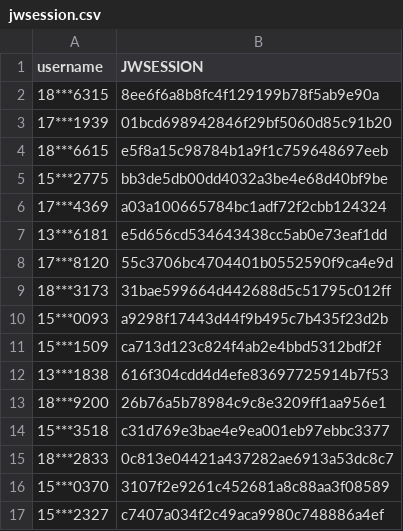
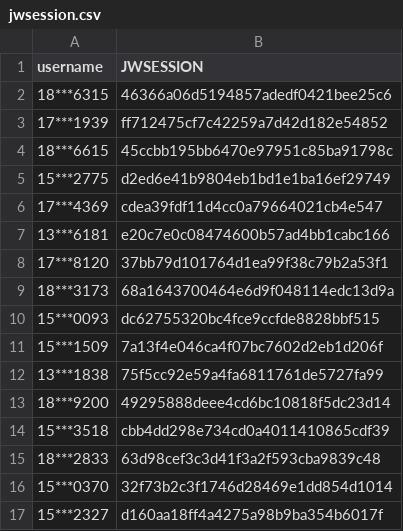
Before and after one commit to wangyuxiang123/XPUWeeklypunch, a CSV file: jwsession.csv, drawn as a sheet.

Commit message:
update

```diff
--- a/jwsession.csv
+++ b/jwsession.csv
@@ -1,17 +1,17 @@
 username,JWSESSION
-18***6315,8ee6f6a8b8fc4f129199b78f5ab9e90a
-17***1939,01bcd698942846f29bf5060d85c91b20
-18***6615,e5f8a15c98784b1a9f1c759648697eeb
-15***2775,bb3de5db00dd4032a3be4e68d40bf9be
-17***4369,a03a100665784bc1adf72f2cbb124324
-13***6181,e5d656cd534643438cc5ab0e73eaf1dd
-17***8120,55c3706bc4704401b0552590f9ca4e9d
-18***3173,31bae599664d442688d5c51795c012ff
-15***0093,a9298f17443d44f9b495c7b435f23d2b
-15***1509,ca713d123c824f4ab2e4bbd5312bdf2f
-13***1838,616f304cdd4d4efe83697725914b7f53
-18***9200,26b76a5b78984c9c8e3209ff1aa956e1
-15***3518,c31d769e3bae4e9ea001eb97ebbc3377
-18***2833,0c813e04421a437282ae6913a53dc8c7
-15***0370,3107f2e9261c452681a8c88aa3f08589
-15***2327,c7407a034f2c49aca9980c748886a4ef
+18***6315,46366a06d5194857adedf0421bee25c6
+17***1939,ff712475cf7c42259a7d42d182e54852
+18***6615,45ccbb195bb6470e97951c85ba91798c
+15***2775,d2ed6e41b9804eb1bd1e1ba16ef29749
+17***4369,cdea39fdf11d4cc0a79664021cb4e547
+13***6181,e20c7e0c08474600b57ad4bb1cabc166
+17***8120,37bb79d101764d1ea99f38c79b2a53f1
+18***3173,68a1643700464e6d9f048114edc13d9a
+15***0093,dc62755320bc4fce9ccfde8828bbf515
+15***1509,7a13f4e046ca4f07bc7602d2eb1d206f
+13***1838,75f5cc92e59a4fa6811761de5727fa99
+18***9200,49295888deee4cd6bc10818f5dc23d14
+15***3518,cbb4dd298e734cd0a4011410865cdf39
+18***2833,63d98cef3c3d41f3a2f593cba9839c48
+15***0370,32f73b2c3f1746d28469e1dd854d1014
+15***2327,d160aa18ff4a4275a98b9ba354b6017f
```
